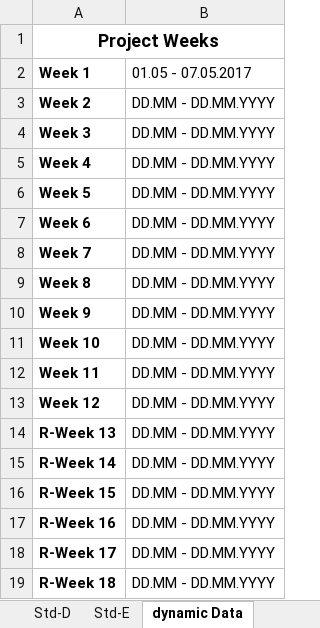
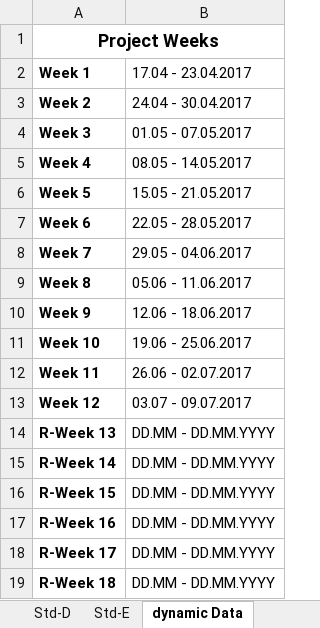
Before and after one commit to paulisch/archivist, an Excel workbook: Documentation/ProjectDocumentation/Time_recording.xlsx, sheet dynamic Data, drawn as a sheet; only a part is shown; values as stored, in another font and other column widths than the file's, no borders; the diff names each change by its address in the sheet, - before the commit and + after, or states it on an @@ line.

```diff
--- a/Documentation/ProjectDocumentation/Time_recording.xlsx (sheet dynamic Data)
+++ b/Documentation/ProjectDocumentation/Time_recording.xlsx (sheet dynamic Data)
-B2: 01.05 - 07.05.2017
+B2: 17.04 - 23.04.2017
-B3 (17.04 - 23.04.2017): DD.MM - DD.MM.YYYY
+B3 (17.04 - 23.04.2017): 24.04 - 30.04.2017
-B4 (17.04 - 23.04.2017): DD.MM - DD.MM.YYYY
+B4 (17.04 - 23.04.2017): 01.05 - 07.05.2017
-B5 (17.04 - 23.04.2017): DD.MM - DD.MM.YYYY
+B5 (17.04 - 23.04.2017): 08.05 - 14.05.2017
-B6 (17.04 - 23.04.2017): DD.MM - DD.MM.YYYY
+B6 (17.04 - 23.04.2017): 15.05 - 21.05.2017
-B7 (17.04 - 23.04.2017): DD.MM - DD.MM.YYYY
+B7 (17.04 - 23.04.2017): 22.05 - 28.05.2017
-B8 (17.04 - 23.04.2017): DD.MM - DD.MM.YYYY
+B8 (17.04 - 23.04.2017): 29.05 - 04.06.2017
-B9 (17.04 - 23.04.2017): DD.MM - DD.MM.YYYY
+B9 (17.04 - 23.04.2017): 05.06 - 11.06.2017
-B10 (17.04 - 23.04.2017): DD.MM - DD.MM.YYYY
+B10 (17.04 - 23.04.2017): 12.06 - 18.06.2017
-B11 (17.04 - 23.04.2017): DD.MM - DD.MM.YYYY
+B11 (17.04 - 23.04.2017): 19.06 - 25.06.2017
-B12 (17.04 - 23.04.2017): DD.MM - DD.MM.YYYY
+B12 (17.04 - 23.04.2017): 26.06 - 02.07.2017
-B13 (17.04 - 23.04.2017): DD.MM - DD.MM.YYYY
+B13 (17.04 - 23.04.2017): 03.07 - 09.07.2017
```
Also changed, not shown: sheet Std-B, sheet Std-A, sheet Overview, sheet Std-C, sheet Std-D, sheet Std-E, formulas that keep their value.
